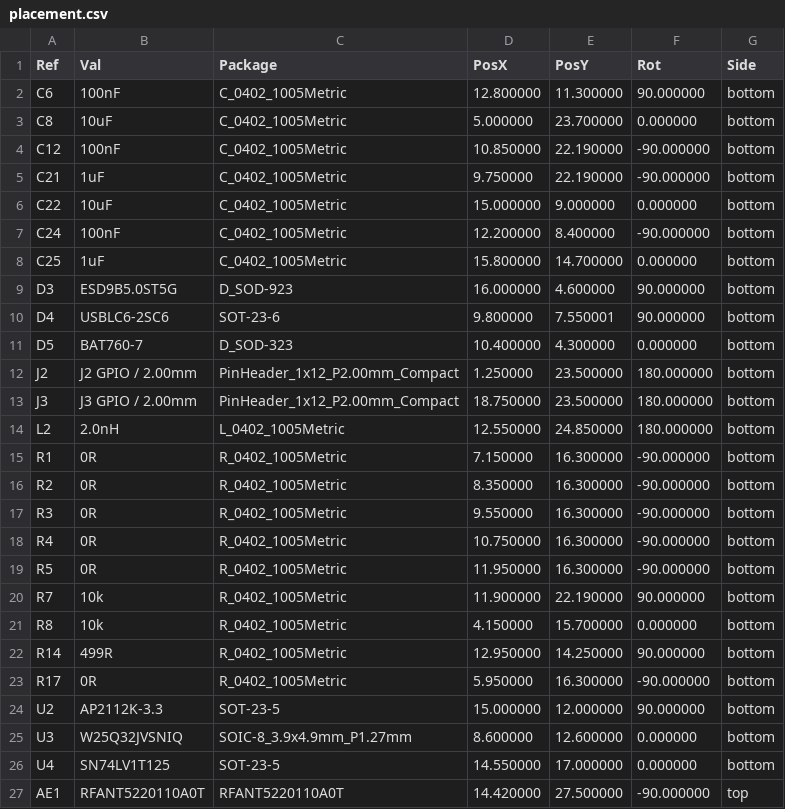
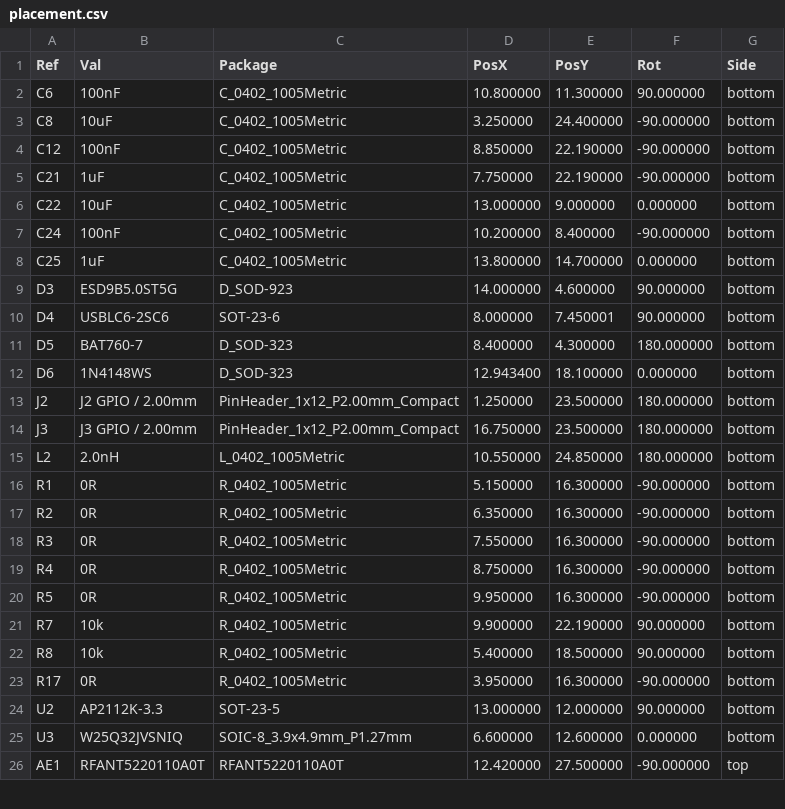
Before and after one commit to TreeNewbeer/esp32c6-pico, a CSV file: output/placement.csv, drawn as a sheet; only a part is shown; the diff covers the shown part only.

```diff
--- a/output/placement.csv
+++ b/output/placement.csv
@@ -1,27 +1,26 @@
 Ref,Val,Package,PosX,PosY,Rot,Side
-"C6","100nF","C_0402_1005Metric",12.800000,11.300000,90.000000,bottom
-"C8","10uF","C_0402_1005Metric",5.000000,23.700000,0.000000,bottom
-"C12","100nF","C_0402_1005Metric",10.850000,22.190000,-90.000000,bottom
-"C21","1uF","C_0402_1005Metric",9.750000,22.190000,-90.000000,bottom
-"C22","10uF","C_0402_1005Metric",15.000000,9.000000,0.000000,bottom
-"C24","100nF","C_0402_1005Metric",12.200000,8.400000,-90.000000,bottom
-"C25","1uF","C_0402_1005Metric",15.800000,14.700000,0.000000,bottom
-"D3","ESD9B5.0ST5G","D_SOD-923",16.000000,4.600000,90.000000,bottom
-"D4","USBLC6-2SC6","SOT-23-6",9.800000,7.550001,90.000000,bottom
-"D5","BAT760-7","D_SOD-323",10.400000,4.300000,0.000000,bottom
+"C6","100nF","C_0402_1005Metric",10.800000,11.300000,90.000000,bottom
+"C8","10uF","C_0402_1005Metric",3.250000,24.400000,-90.000000,bottom
+"C12","100nF","C_0402_1005Metric",8.850000,22.190000,-90.000000,bottom
+"C21","1uF","C_0402_1005Metric",7.750000,22.190000,-90.000000,bottom
+"C22","10uF","C_0402_1005Metric",13.000000,9.000000,0.000000,bottom
+"C24","100nF","C_0402_1005Metric",10.200000,8.400000,-90.000000,bottom
+"C25","1uF","C_0402_1005Metric",13.800000,14.700000,0.000000,bottom
+"D3","ESD9B5.0ST5G","D_SOD-923",14.000000,4.600000,90.000000,bottom
+"D4","USBLC6-2SC6","SOT-23-6",8.000000,7.450001,90.000000,bottom
+"D5","BAT760-7","D_SOD-323",8.400000,4.300000,180.000000,bottom
+"D6","1N4148WS","D_SOD-323",12.943400,18.100000,0.000000,bottom
 "J2","J2 GPIO / 2.00mm","PinHeader_1x12_P2.00mm_Compact",1.250000,23.500000,180.000000,bottom
-"J3","J3 GPIO / 2.00mm","PinHeader_1x12_P2.00mm_Compact",18.750000,23.500000,180.000000,bottom
-"L2","2.0nH","L_0402_1005Metric",12.550000,24.850000,180.000000,bottom
-"R1","0R","R_0402_1005Metric",7.150000,16.300000,-90.000000,bottom
-"R2","0R","R_0402_1005Metric",8.350000,16.300000,-90.000000,bottom
-"R3","0R","R_0402_1005Metric",9.550000,16.300000,-90.000000,bottom
-"R4","0R","R_0402_1005Metric",10.750000,16.300000,-90.000000,bottom
-"R5","0R","R_0402_1005Metric",11.950000,16.300000,-90.000000,bottom
-"R7","10k","R_0402_1005Metric",11.900000,22.190000,90.000000,bottom
-"R8","10k","R_0402_1005Metric",4.150000,15.700000,0.000000,bottom
-"R14","499R","R_0402_1005Metric",12.950000,14.250000,90.000000,bottom
-"R17","0R","R_0402_1005Metric",5.950000,16.300000,-90.000000,bottom
-"U2","AP2112K-3.3","SOT-23-5",15.000000,12.000000,90.000000,bottom
-"U3","W25Q32JVSNIQ","SOIC-8_3.9x4.9mm_P1.27mm",8.600000,12.600000,0.000000,bottom
-"U4","SN74LV1T125","SOT-23-5",14.550000,17.000000,0.000000,bottom
-"AE1","RFANT5220110A0T","RFANT5220110A0T",14.420000,27.500000,-90.000000,top
+"J3","J3 GPIO / 2.00mm","PinHeader_1x12_P2.00mm_Compact",16.750000,23.500000,180.000000,bottom
+"L2","2.0nH","L_0402_1005Metric",10.550000,24.850000,180.000000,bottom
+"R1","0R","R_0402_1005Metric",5.150000,16.300000,-90.000000,bottom
+"R2","0R","R_0402_1005Metric",6.350000,16.300000,-90.000000,bottom
+"R3","0R","R_0402_1005Metric",7.550000,16.300000,-90.000000,bottom
+"R4","0R","R_0402_1005Metric",8.750000,16.300000,-90.000000,bottom
+"R5","0R","R_0402_1005Metric",9.950000,16.300000,-90.000000,bottom
+"R7","10k","R_0402_1005Metric",9.900000,22.190000,90.000000,bottom
+"R8","10k","R_0402_1005Metric",5.400000,18.500000,90.000000,bottom
+"R17","0R","R_0402_1005Metric",3.950000,16.300000,-90.000000,bottom
+"U2","AP2112K-3.3","SOT-23-5",13.000000,12.000000,90.000000,bottom
+"U3","W25Q32JVSNIQ","SOIC-8_3.9x4.9mm_P1.27mm",6.600000,12.600000,0.000000,bottom
+"AE1","RFANT5220110A0T","RFANT5220110A0T",12.420000,27.500000,-90.000000,top
```
Also changed, not shown: 2 added rows, 4 removed rows and 47 edited cells elsewhere in this file, output/bom.csv, output/passive-packages.csv, 48 other files.
